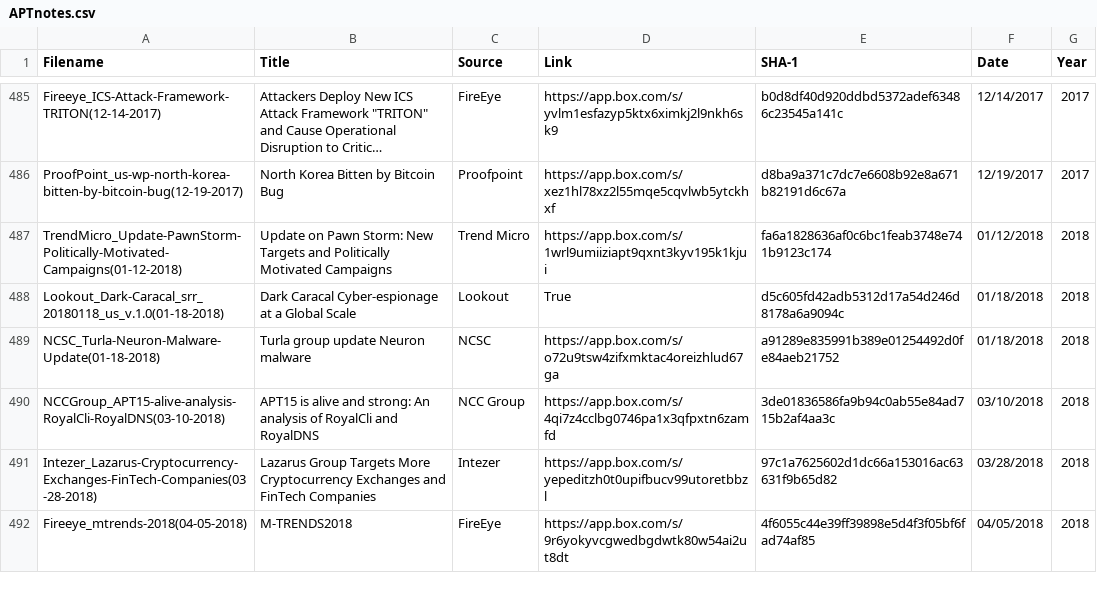
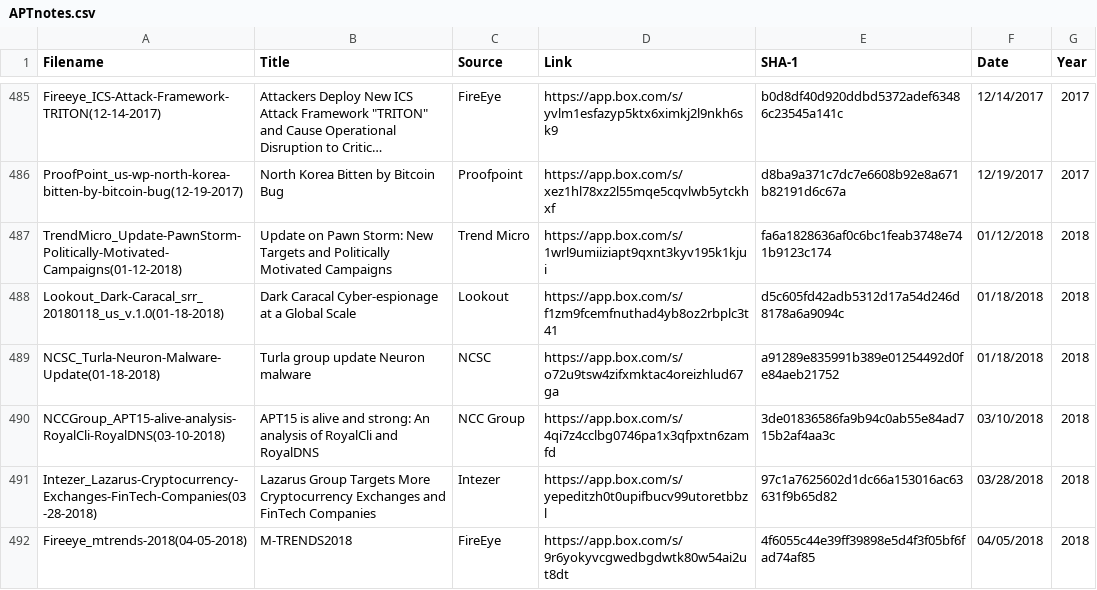
Before and after one commit to aptnotes/data, a CSV file: APTnotes.csv, drawn as a sheet; only a part is shown, gaps mark what is left out; long unchanged cells end in ….

Commit message:
Fix #204
Thanks for reporting this @Taskr!

```diff
--- a/APTnotes.csv
+++ b/APTnotes.csv
@@ -487,3 +487,3 @@ ProofPoint_us-wp-north-korea-bitten-by-bitcoin-bug(12-19-2017),North Korea Bitte
 TrendMicro_Update-PawnStorm-Politically-Motivated-Campaigns(01-12-2018),Update on Pawn Storm: New Targets and Politically Motivated Campaigns,Trend Micro,https://app.box.com/s/1wrl9umiiziapt9qxnt3kyv195k1kjui,fa6a1828636af0c6bc1feab3748e741b9123c174,01/12/2018,2018
-Lookout_Dark-Caracal_srr_20180118_us_v.1.0(01-18-2018),Dark Caracal Cyber-espionage at a Global Scale,Lookout,True,d5c605fd42adb5312d17a54d246d8178a6a9094c,01/18/2018,2018
+Lookout_Dark-Caracal_srr_20180118_us_v.1.0(01-18-2018),Dark Caracal Cyber-espionage at a Global Scale,Lookout,https://app.box.com/s/f1zm9fcemfnuthad4yb8oz2rbplc3t41,d5c605fd42adb5312d17a54d246d8178a6a9094c,01/18/2018,2018
 NCSC_Turla-Neuron-Malware-Update(01-18-2018),Turla group update Neuron malware,NCSC,https://app.box.com/s/o72u9tsw4zifxmktac4oreizhlud67ga,a91289e835991b389e01254492d0fe84aeb21752,01/18/2018,2018
```
